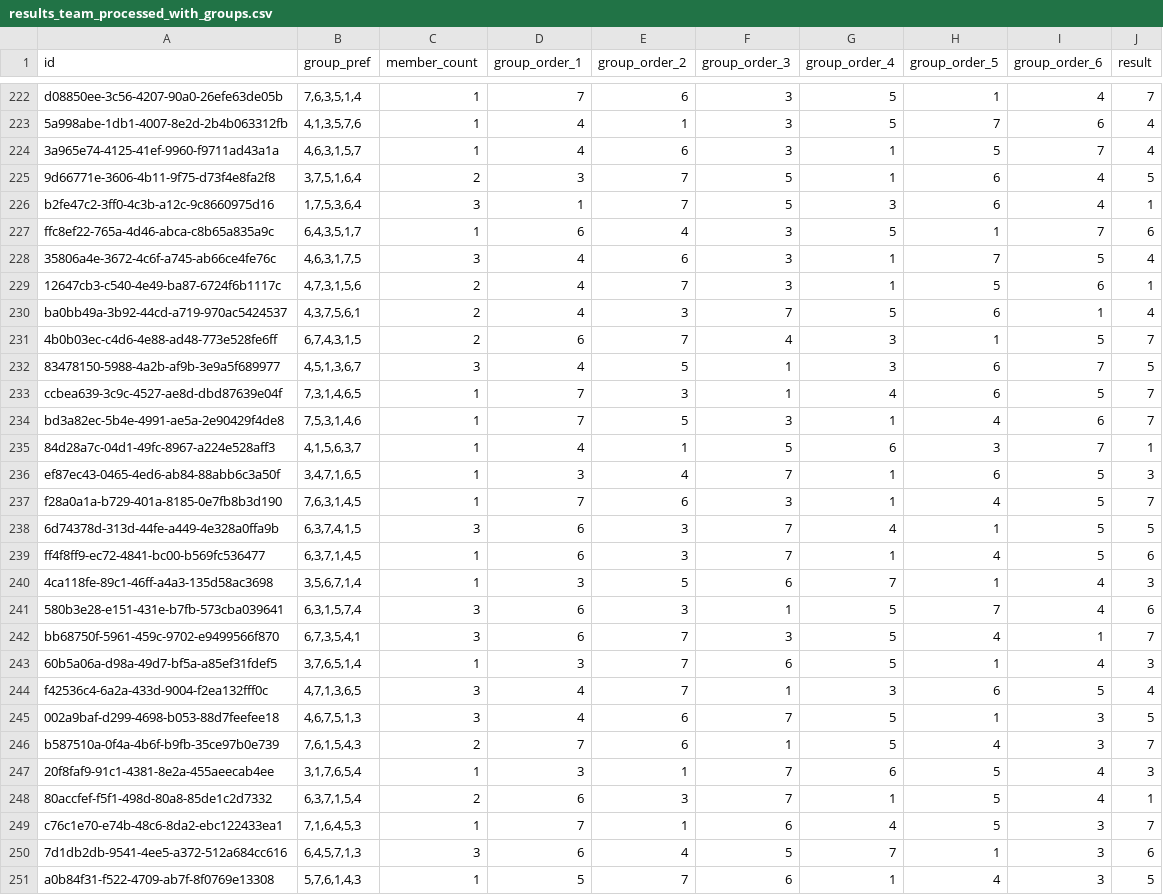
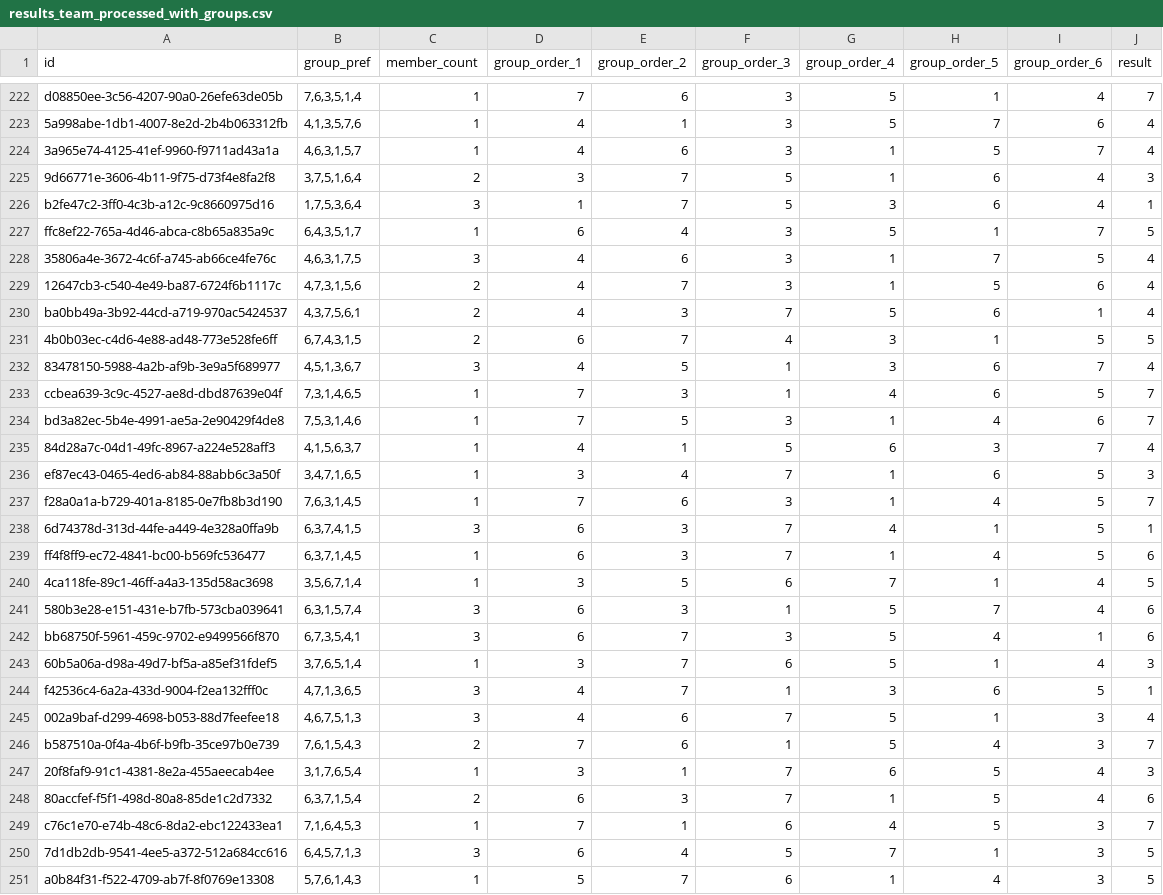
Before and after one commit to smovidya/freshmen68, a CSV file: scripts/data/results_team_processed_with_groups.csv, drawn as a sheet; only a part is shown, gaps mark what is left out; the diff covers the shown part only.

Commit message:
feat: there're some team unassigned, rerandom

```diff
--- a/scripts/data/results_team_processed_with_groups.csv
+++ b/scripts/data/results_team_processed_with_groups.csv
@@ -224,28 +224,28 @@ d08850ee-3c56-4207-90a0-26efe63de05b,"7,6,3,5,1,4",1,7,6,3,5,1,4,7
 3a965e74-4125-41ef-9960-f9711ad43a1a,"4,6,3,1,5,7",1,4,6,3,1,5,7,4
-9d66771e-3606-4b11-9f75-d73f4e8fa2f8,"3,7,5,1,6,4",2,3,7,5,1,6,4,5
+9d66771e-3606-4b11-9f75-d73f4e8fa2f8,"3,7,5,1,6,4",2,3,7,5,1,6,4,3
 b2fe47c2-3ff0-4c3b-a12c-9c8660975d16,"1,7,5,3,6,4",3,1,7,5,3,6,4,1
-ffc8ef22-765a-4d46-abca-c8b65a835a9c,"6,4,3,5,1,7",1,6,4,3,5,1,7,6
+ffc8ef22-765a-4d46-abca-c8b65a835a9c,"6,4,3,5,1,7",1,6,4,3,5,1,7,5
 35806a4e-3672-4c6f-a745-ab66ce4fe76c,"4,6,3,1,7,5",3,4,6,3,1,7,5,4
-12647cb3-c540-4e49-ba87-6724f6b1117c,"4,7,3,1,5,6",2,4,7,3,1,5,6,1
+12647cb3-c540-4e49-ba87-6724f6b1117c,"4,7,3,1,5,6",2,4,7,3,1,5,6,4
 ba0bb49a-3b92-44cd-a719-970ac5424537,"4,3,7,5,6,1",2,4,3,7,5,6,1,4
-4b0b03ec-c4d6-4e88-ad48-773e528fe6ff,"6,7,4,3,1,5",2,6,7,4,3,1,5,7
-83478150-5988-4a2b-af9b-3e9a5f689977,"4,5,1,3,6,7",3,4,5,1,3,6,7,5
+4b0b03ec-c4d6-4e88-ad48-773e528fe6ff,"6,7,4,3,1,5",2,6,7,4,3,1,5,5
+83478150-5988-4a2b-af9b-3e9a5f689977,"4,5,1,3,6,7",3,4,5,1,3,6,7,4
 ccbea639-3c9c-4527-ae8d-dbd87639e04f,"7,3,1,4,6,5",1,7,3,1,4,6,5,7
 bd3a82ec-5b4e-4991-ae5a-2e90429f4de8,"7,5,3,1,4,6",1,7,5,3,1,4,6,7
-84d28a7c-04d1-49fc-8967-a224e528aff3,"4,1,5,6,3,7",1,4,1,5,6,3,7,1
+84d28a7c-04d1-49fc-8967-a224e528aff3,"4,1,5,6,3,7",1,4,1,5,6,3,7,4
 ef87ec43-0465-4ed6-ab84-88abb6c3a50f,"3,4,7,1,6,5",1,3,4,7,1,6,5,3
 f28a0a1a-b729-401a-8185-0e7fb8b3d190,"7,6,3,1,4,5",1,7,6,3,1,4,5,7
-6d74378d-313d-44fe-a449-4e328a0ffa9b,"6,3,7,4,1,5",3,6,3,7,4,1,5,5
+6d74378d-313d-44fe-a449-4e328a0ffa9b,"6,3,7,4,1,5",3,6,3,7,4,1,5,1
 ff4f8ff9-ec72-4841-bc00-b569fc536477,"6,3,7,1,4,5",1,6,3,7,1,4,5,6
-4ca118fe-89c1-46ff-a4a3-135d58ac3698,"3,5,6,7,1,4",1,3,5,6,7,1,4,3
+4ca118fe-89c1-46ff-a4a3-135d58ac3698,"3,5,6,7,1,4",1,3,5,6,7,1,4,5
 580b3e28-e151-431e-b7fb-573cba039641,"6,3,1,5,7,4",3,6,3,1,5,7,4,6
-bb68750f-5961-459c-9702-e9499566f870,"6,7,3,5,4,1",3,6,7,3,5,4,1,7
+bb68750f-5961-459c-9702-e9499566f870,"6,7,3,5,4,1",3,6,7,3,5,4,1,6
 60b5a06a-d98a-49d7-bf5a-a85ef31fdef5,"3,7,6,5,1,4",1,3,7,6,5,1,4,3
-f42536c4-6a2a-433d-9004-f2ea132fff0c,"4,7,1,3,6,5",3,4,7,1,3,6,5,4
-002a9baf-d299-4698-b053-88d7feefee18,"4,6,7,5,1,3",3,4,6,7,5,1,3,5
+f42536c4-6a2a-433d-9004-f2ea132fff0c,"4,7,1,3,6,5",3,4,7,1,3,6,5,1
+002a9baf-d299-4698-b053-88d7feefee18,"4,6,7,5,1,3",3,4,6,7,5,1,3,4
 b587510a-0f4a-4b6f-b9fb-35ce97b0e739,"7,6,1,5,4,3",2,7,6,1,5,4,3,7
 20f8faf9-91c1-4381-8e2a-455aeecab4ee,"3,1,7,6,5,4",1,3,1,7,6,5,4,3
-80accfef-f5f1-498d-80a8-85de1c2d7332,"6,3,7,1,5,4",2,6,3,7,1,5,4,1
+80accfef-f5f1-498d-80a8-85de1c2d7332,"6,3,7,1,5,4",2,6,3,7,1,5,4,6
 c76c1e70-e74b-48c6-8da2-ebc122433ea1,"7,1,6,4,5,3",1,7,1,6,4,5,3,7
-7d1db2db-9541-4ee5-a372-512a684cc616,"6,4,5,7,1,3",3,6,4,5,7,1,3,6
+7d1db2db-9541-4ee5-a372-512a684cc616,"6,4,5,7,1,3",3,6,4,5,7,1,3,5
 a0b84f31-f522-4709-ab7f-8f0769e13308,"5,7,6,1,4,3",1,5,7,6,1,4,3,5
```
Also changed, not shown: 183 edited cells elsewhere in this file, 1 other file.
